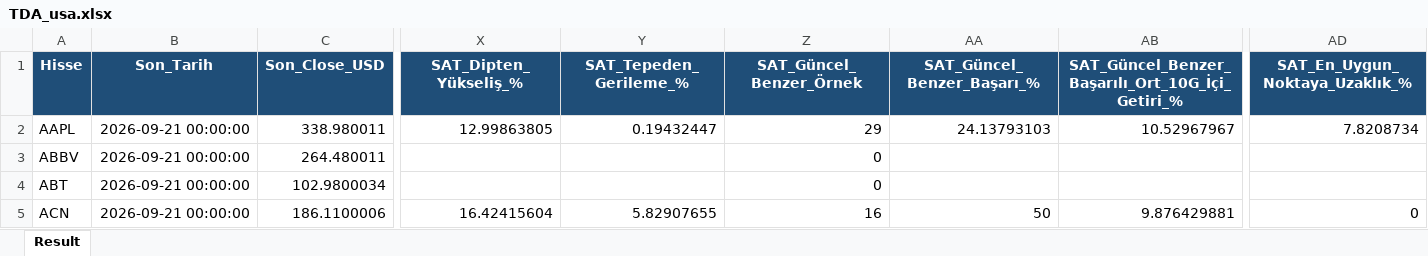
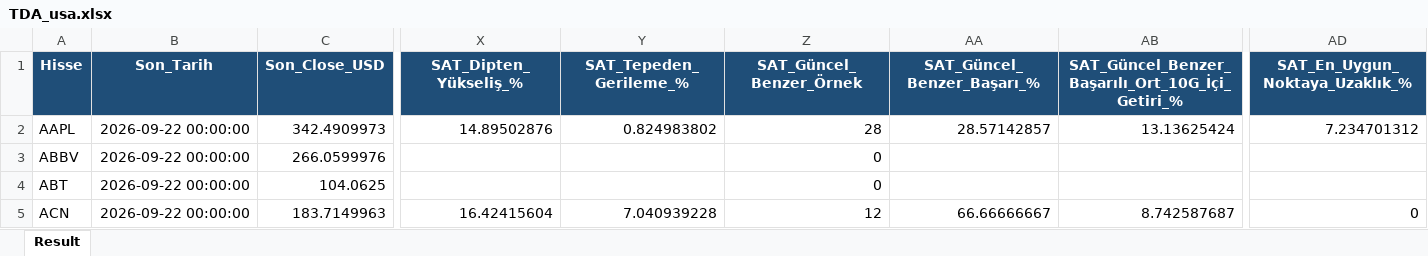
Before and after one commit to serkanche/portfoy, an Excel workbook: TDA_usa.xlsx, sheet Result, drawn as a sheet; only a part is shown, gaps mark what is left out; values as stored, in another font and other column widths than the file's, no borders; the diff covers the shown part only; the diff names each change by its address in the sheet, - before the commit and + after, or states it on an @@ line.

Commit message:
Güncelle: TDA_usa.xlsx

```diff
--- a/TDA_usa.xlsx (sheet Result)
+++ b/TDA_usa.xlsx (sheet Result)
-B2:B5 (Son_Tarih): 2026-09-21 00:00:00
+B2:B5 (Son_Tarih): 2026-09-22 00:00:00
-C2 (Son_Close_USD): 338.980011
+C2 (Son_Close_USD): 342.4909973
-X2 (SAT_Dipten_Yükseliş_%): 12.99863805
+X2 (SAT_Dipten_Yükseliş_%): 14.89502876
-Y2 (SAT_Tepeden_Gerileme_%): 0.19432447
+Y2 (SAT_Tepeden_Gerileme_%): 0.824983802
-Z2 (SAT_Güncel_Benzer_Örnek): 29
+Z2 (SAT_Güncel_Benzer_Örnek): 28
-AA2 (SAT_Güncel_Benzer_Başarı_%): 24.13793103
+AA2 (SAT_Güncel_Benzer_Başarı_%): 28.57142857
-AB2: 10.52967967
+AB2: 13.13625424
-AD2 (SAT_En_Uygun_Noktaya_Uzaklık_%): 7.8208734
+AD2 (SAT_En_Uygun_Noktaya_Uzaklık_%): 7.234701312
-C3 (Son_Close_USD): 264.480011
+C3 (Son_Close_USD): 266.0599976
-C4 (Son_Close_USD): 102.9800034
+C4 (Son_Close_USD): 104.0625
-C5 (Son_Close_USD): 186.1100006
+C5 (Son_Close_USD): 183.7149963
-Y5 (SAT_Tepeden_Gerileme_%): 5.82907655
+Y5 (SAT_Tepeden_Gerileme_%): 7.040939228
-Z5 (SAT_Güncel_Benzer_Örnek): 16
+Z5 (SAT_Güncel_Benzer_Örnek): 12
-AA5 (SAT_Güncel_Benzer_Başarı_%): 50
+AA5 (SAT_Güncel_Benzer_Başarı_%): 66.66666667
-AB5: 9.876429881
+AB5: 8.742587687
```
Also changed, not shown: 806 edited cells elsewhere in this sheet.
